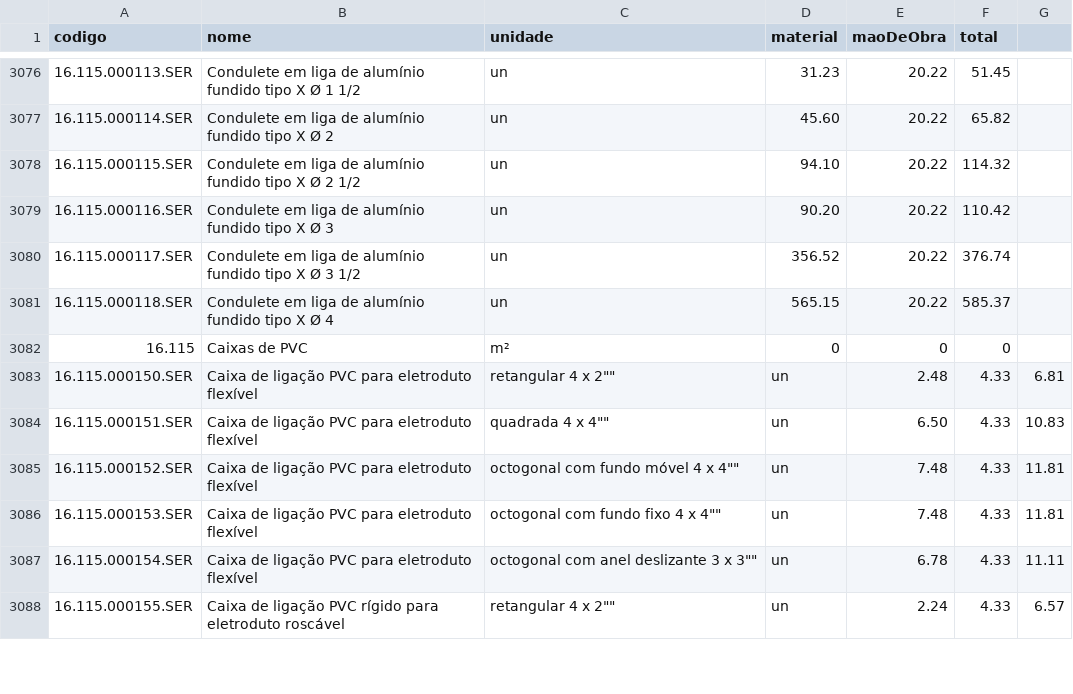
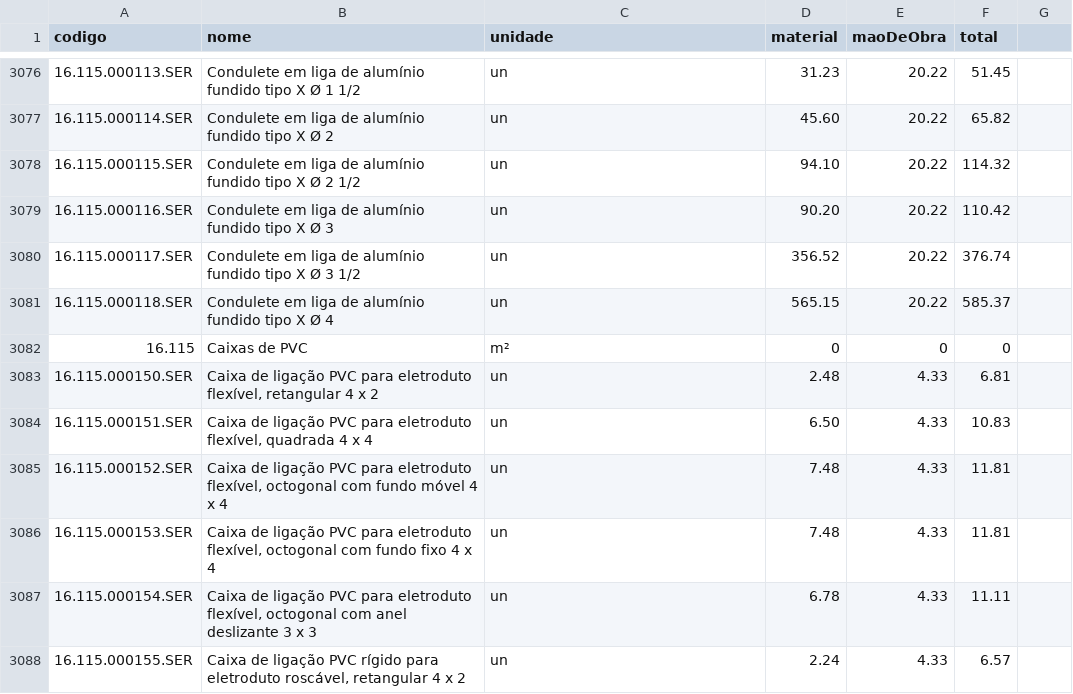
Before and after one commit to andremc331/app-DAFFI, a CSV file: back/src/data/sintetico.csv, drawn as a sheet; only a part is shown, gaps mark what is left out; the diff covers the shown part only.

```diff
--- a/back/src/data/sintetico.csv
+++ b/back/src/data/sintetico.csv
@@ -3082,7 +3082,7 @@ codigo,nome,unidade,material,maoDeObra,total
 16.115,Caixas de PVC,m²,0,0,0
-16.115.000150.SER,"Caixa de ligação PVC para eletroduto flexível", retangular 4 x 2"",un,2.48,4.33,6.81
-16.115.000151.SER,"Caixa de ligação PVC para eletroduto flexível", quadrada 4 x 4"",un,6.50,4.33,10.83
-16.115.000152.SER,"Caixa de ligação PVC para eletroduto flexível", octogonal com fundo móvel 4 x 4"",un,7.48,4.33,11.81
-16.115.000153.SER,"Caixa de ligação PVC para eletroduto flexível", octogonal com fundo fixo 4 x 4"",un,7.48,4.33,11.81
-16.115.000154.SER,"Caixa de ligação PVC para eletroduto flexível", octogonal com anel deslizante 3 x 3"",un,6.78,4.33,11.11
-16.115.000155.SER,"Caixa de ligação PVC rígido para eletroduto roscável", retangular 4 x 2"",un,2.24,4.33,6.57
+16.115.000150.SER,"Caixa de ligação PVC para eletroduto flexível, retangular 4 x 2",un,2.48,4.33,6.81
+16.115.000151.SER,"Caixa de ligação PVC para eletroduto flexível, quadrada 4 x 4",un,6.50,4.33,10.83
+16.115.000152.SER,"Caixa de ligação PVC para eletroduto flexível, octogonal com fundo móvel 4 x 4",un,7.48,4.33,11.81
+16.115.000153.SER,"Caixa de ligação PVC para eletroduto flexível, octogonal com fundo fixo 4 x 4",un,7.48,4.33,11.81
+16.115.000154.SER,"Caixa de ligação PVC para eletroduto flexível, octogonal com anel deslizante 3 x 3",un,6.78,4.33,11.11
+16.115.000155.SER,"Caixa de ligação PVC rígido para eletroduto roscável, retangular 4 x 2",un,2.24,4.33,6.57
```
Also changed, not shown: 21 edited cells elsewhere in this file, 2 other files.
